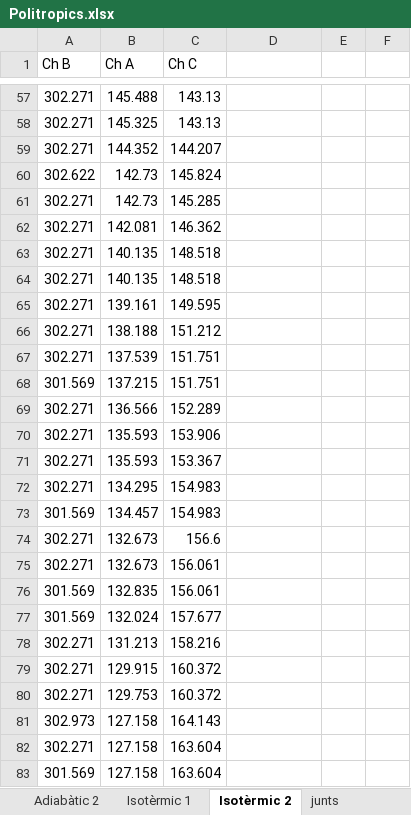
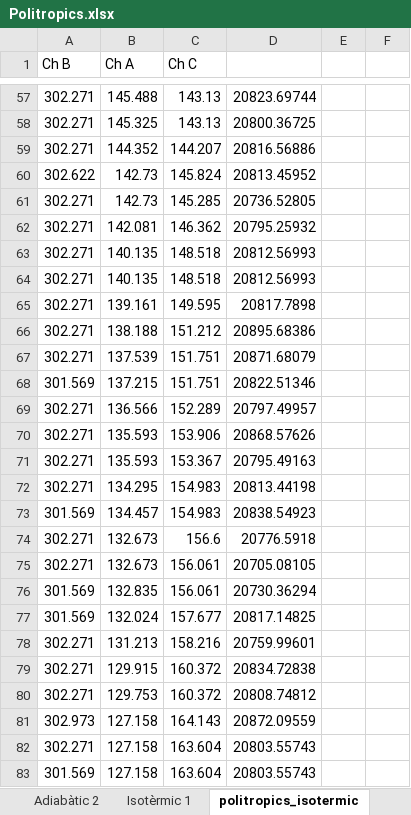
Before and after one commit to jmigual/ETSEIB-Termo-Prac, an Excel workbook: Practica_2/Politropics.xlsx, sheet politropics_isotermic, drawn as a sheet; only a part is shown, gaps mark what is left out; values as stored, in another font and other column widths than the file's, no borders; charts and pictures not drawn; the diff covers the shown part only; the diff names each change by its address in the sheet, - before the commit and + after, or states it on an @@ line.

```diff
--- a/Practica_2/Politropics.xlsx (sheet politropics_isotermic)
+++ b/Practica_2/Politropics.xlsx (sheet politropics_isotermic)
-sheet tab: Isotèrmic 2
+sheet tab: politropics_isotermic
-D57: (empty)
+D57: 20823.69744
-D58: (empty)
+D58: 20800.36725
-D59: (empty)
+D59: 20816.56886
-D60: (empty)
+D60: 20813.45952
-D61: (empty)
+D61: 20736.52805
-D62: (empty)
+D62: 20795.25932
-D63:D64: (empty)
+D63:D64: 20812.56993
-D65: (empty)
+D65: 20817.7898
-D66: (empty)
+D66: 20895.68386
-D67: (empty)
+D67: 20871.68079
-D68: (empty)
+D68: 20822.51346
-D69: (empty)
+D69: 20797.49957
-D70: (empty)
+D70: 20868.57626
-D71: (empty)
+D71: 20795.49163
-D72: (empty)
+D72: 20813.44198
-D73: (empty)
+D73: 20838.54923
-D74: (empty)
+D74: 20776.5918
-D75: (empty)
+D75: 20705.08105
-D76: (empty)
+D76: 20730.36294
-D77: (empty)
+D77: 20817.14825
-D78: (empty)
+D78: 20759.99601
-D79: (empty)
+D79: 20834.72838
-D80: (empty)
+D80: 20808.74812
-D81: (empty)
+D81: 20872.09559
-D82:D83: (empty)
+D82:D83: 20803.55743
```
Also changed, not shown: 132 edited cells elsewhere in this sheet, charts or pictures, 3 other files.
